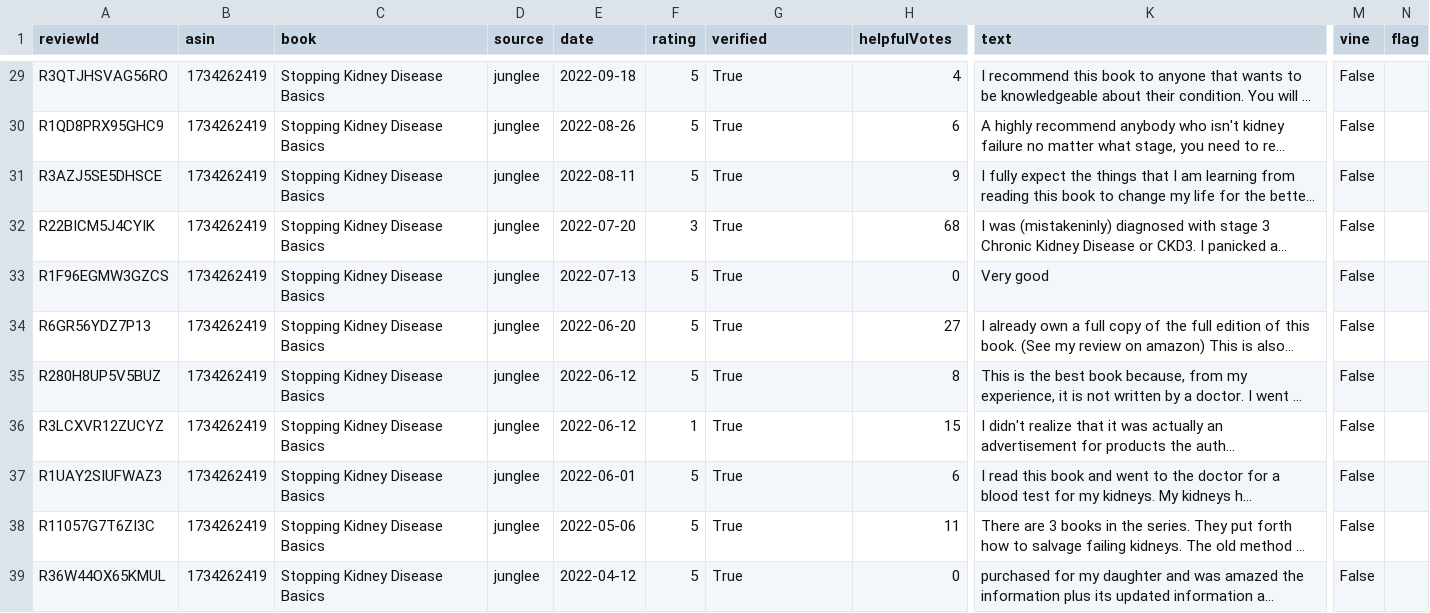
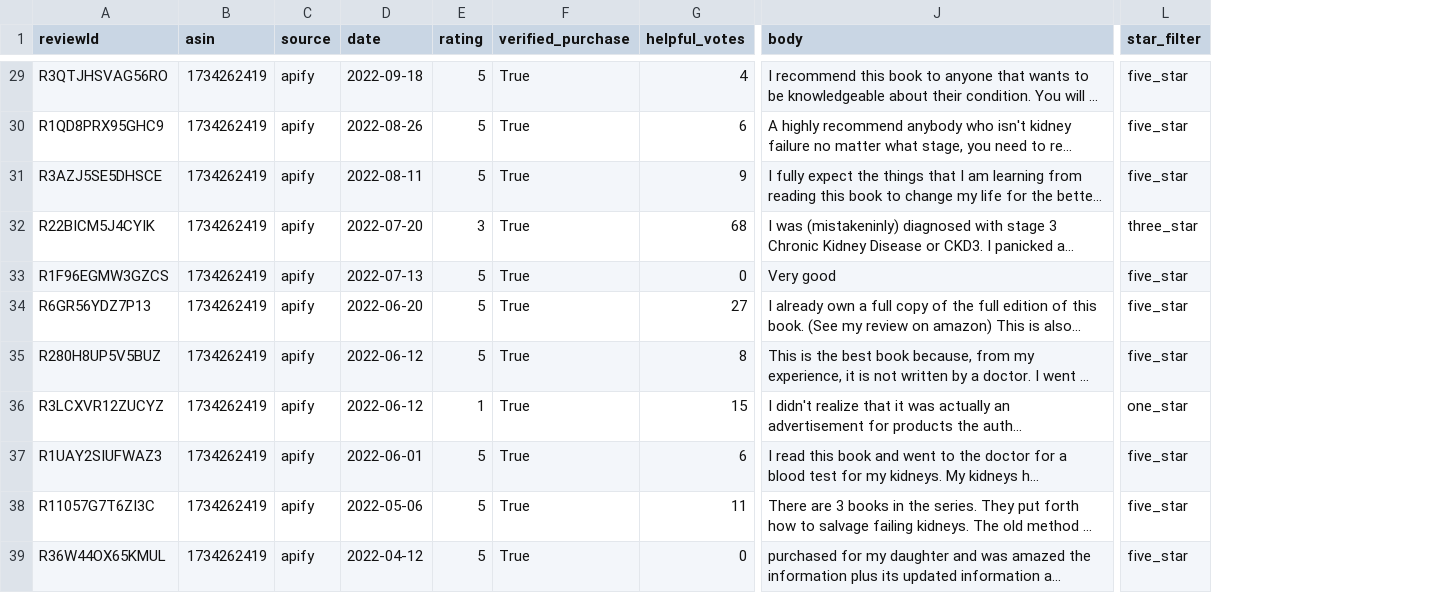
Before and after one commit to bkim4472/kidneyhood-scraper, a CSV file: reviews_data/basics.csv, drawn as a sheet; only a part is shown, gaps mark what is left out; long unchanged cells end in …; removed rows and columns are numbered as before the commit, all else as after; the diff covers the shown part only; the diff names each change by its address in the sheet, - before the commit and + after, or states it on an @@ line.

```diff
--- a/reviews_data/basics.csv
+++ b/reviews_data/basics.csv
-column C (book), rows 29-39: all Stopping Kidney Disease Basics
-column M (vine), rows 29-39: all False
-column N (flag), empty
+column L (star_filter), rows 29-39: five_star | five_star | five_star | three_star | five_star | five_star | five_star | one_star | five_star | five_star | five_star
-F1: verified
+F1: verified_purchase
-G1: helpfulVotes
+G1: helpful_votes
-J1: text
+J1: body
-C29:C39 (source): junglee
+C29:C39 (source): apify
```
Also changed, not shown: 5 added rows and 32 edited cells elsewhere in this file, reviews_data/evidence_based_guide.csv, reviews_data/food_guide.csv, 5 other files.
